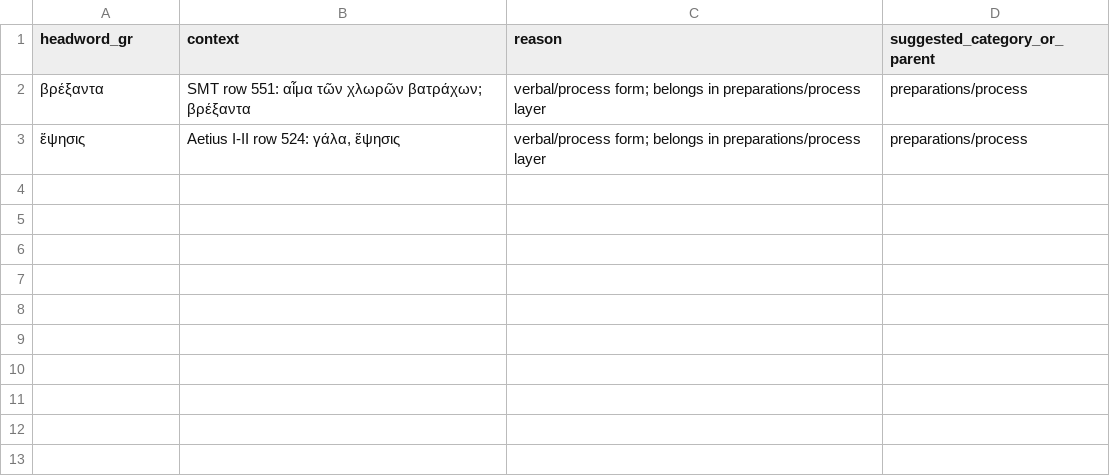
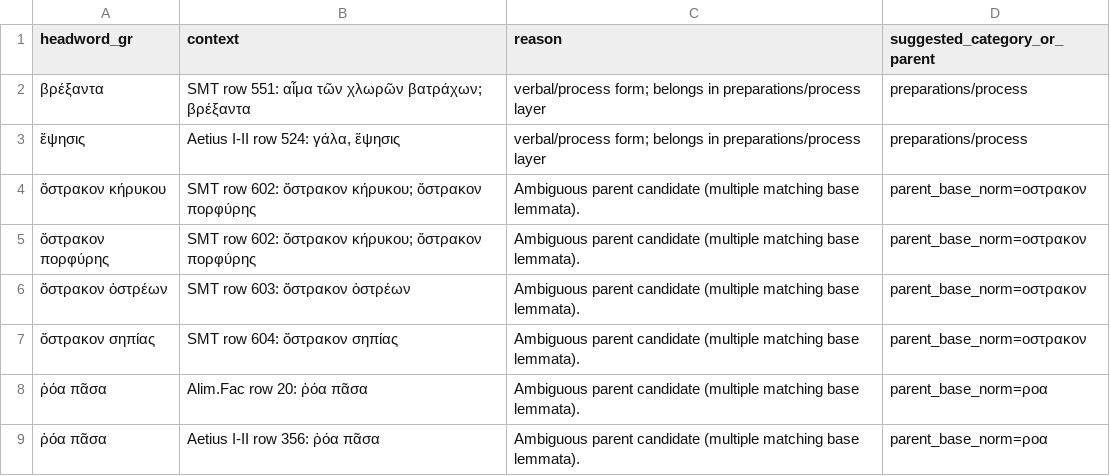
Before and after one commit to alchemiesofscent/ancient-simples, a CSV file: data-workbench/lemmata_review.csv, drawn as a sheet; the diff names each change by its address in the sheet, - before the commit and + after, or states it on an @@ line.

```diff
--- a/data-workbench/lemmata_review.csv
+++ b/data-workbench/lemmata_review.csv
+row 4: ὄστρακον κήρυκου | SMT row 602: ὄστρακον κήρυκου; ὄστρακον πορφύρης | Ambiguous parent candidate (multiple matching base lemmata). | parent_base_norm=οστρακον
+row 5: ὄστρακον πορφύρης | SMT row 602: ὄστρακον κήρυκου; ὄστρακον πορφύρης | Ambiguous parent candidate (multiple matching base lemmata). | parent_base_norm=οστρακον
+row 6: ὄστρακον ὀστρέων | SMT row 603: ὄστρακον ὀστρέων | Ambiguous parent candidate (multiple matching base lemmata). | parent_base_norm=οστρακον
+row 7: ὄστρακον σηπίας | SMT row 604: ὄστρακον σηπίας | Ambiguous parent candidate (multiple matching base lemmata). | parent_base_norm=οστρακον
+row 8: ῥόα πᾶσα | Alim.Fac row 20: ῥόα πᾶσα | Ambiguous parent candidate (multiple matching base lemmata). | parent_base_norm=ροα
+row 9: ῥόα πᾶσα | Aetius I-II row 356: ῥόα πᾶσα | Ambiguous parent candidate (multiple matching base lemmata). | parent_base_norm=ροα
```
Also changed, not shown: data-workbench/entry_preparations.csv, data-workbench/lemmata_canonical.csv, 22 other files.
